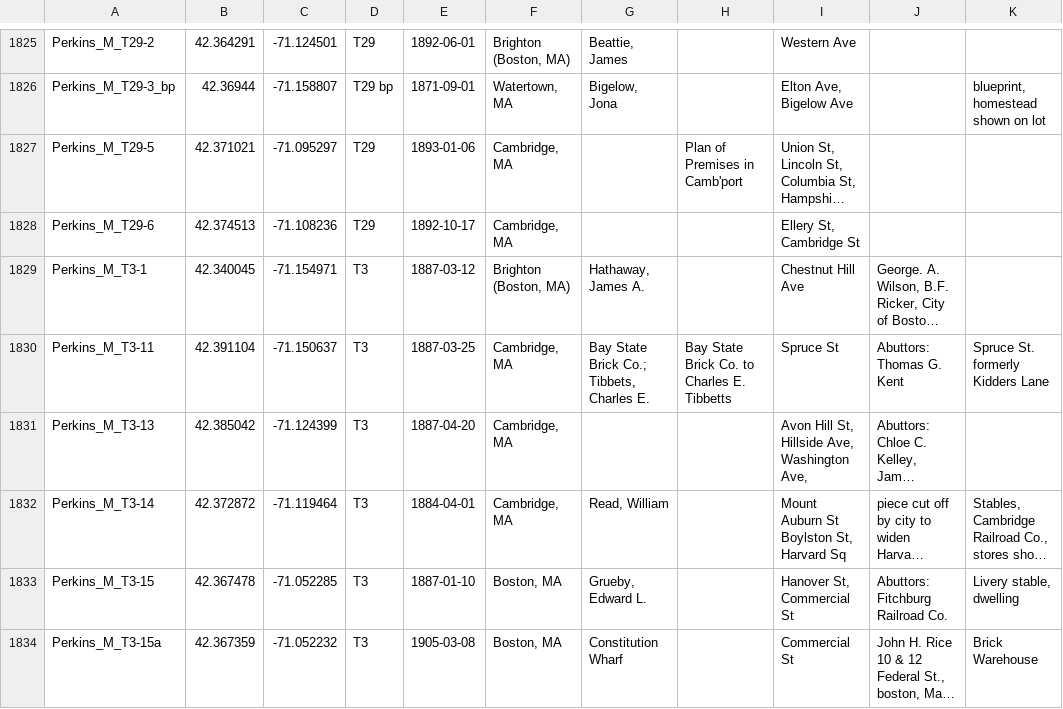
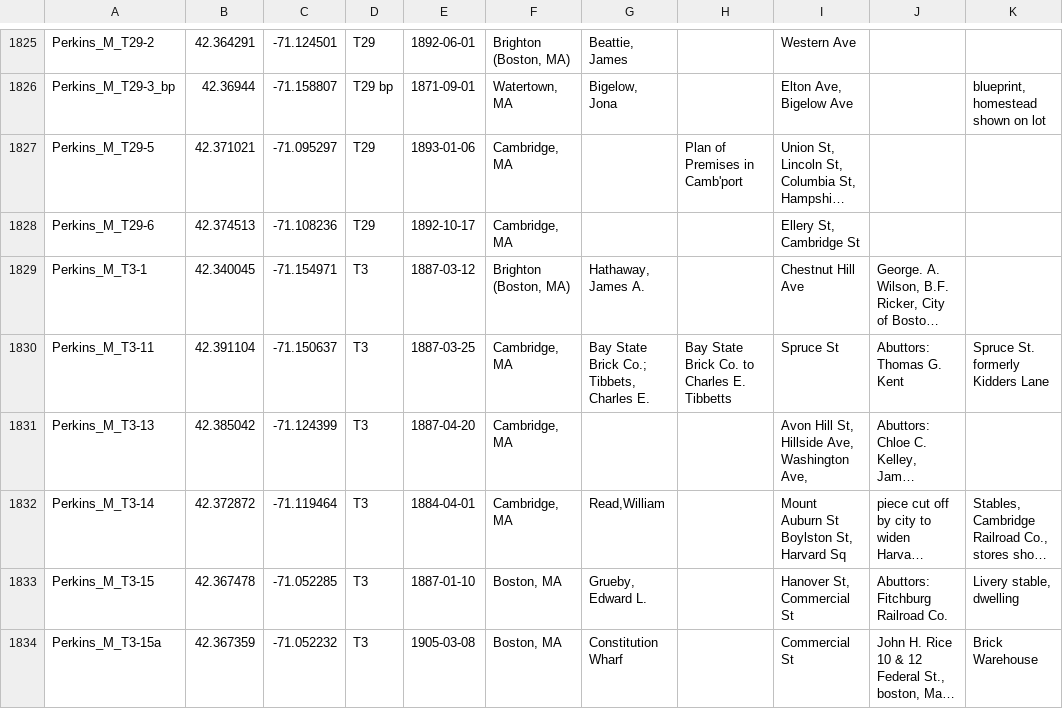
Before and after one commit to bplmaps/lmec-digital-library-metadata, a CSV file: survey-data/Mason.csv, drawn as a sheet; only a part is shown, gaps mark what is left out; long unchanged cells end in …; the diff covers the shown part only; the diff names each change by its address in the sheet, - before the commit and + after, or states it on an @@ line.

```diff
--- a/survey-data/Mason.csv
+++ b/survey-data/Mason.csv
-G1832: Read, William
+G1832: Read,William
```
Also changed, not shown: 1 added row, 1 removed row and 40 edited cells elsewhere in this file, survey-data/Bellamy.csv.
